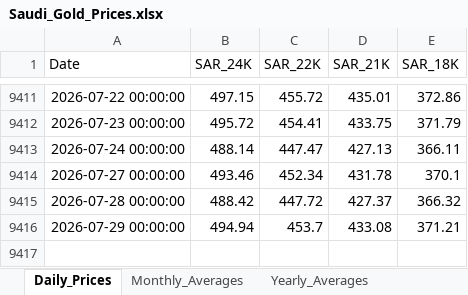
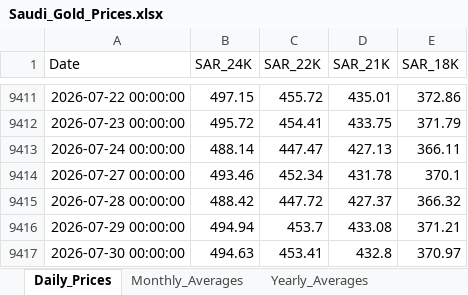
Before and after one commit to SRCantona/Gold-Price-Analytics, an Excel workbook: data/Saudi_Gold_Prices.xlsx, sheet Daily_Prices, drawn as a sheet; only a part is shown, gaps mark what is left out; values as stored, in another font and other column widths than the file's, no borders; the diff names each change by its address in the sheet, - before the commit and + after, or states it on an @@ line.

```diff
--- a/data/Saudi_Gold_Prices.xlsx (sheet Daily_Prices)
+++ b/data/Saudi_Gold_Prices.xlsx (sheet Daily_Prices)
+row 9417: 2026-07-30 00:00:00 | 494.63 | 453.41 | 432.8 | 370.97
```
Also changed, not shown: sheet Yearly_Averages, sheet Monthly_Averages.
